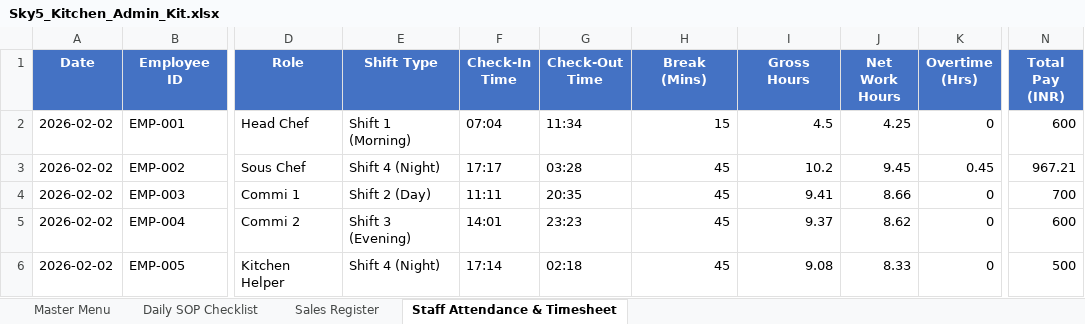
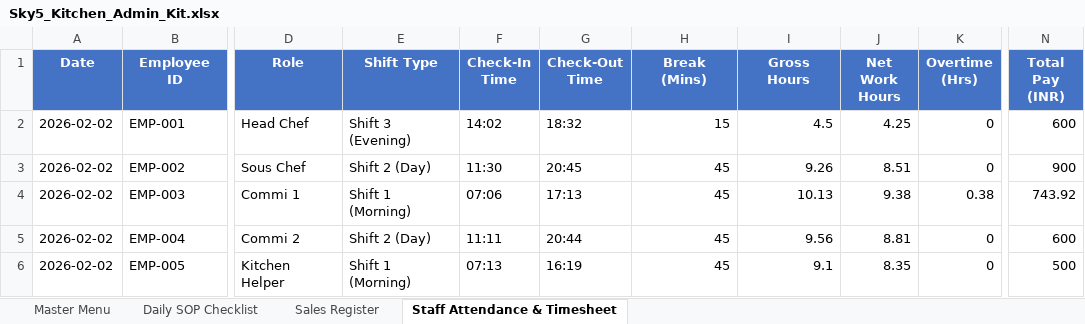
Before and after one commit to barrydeveloperindia-arch/sky_5_kitchen, an Excel workbook: Sky5_Kitchen_Admin_Kit.xlsx, sheet Staff Attendance & Timesheet, drawn as a sheet; only a part is shown, gaps mark what is left out; values as stored, in another font and other column widths than the file's, no borders; the diff covers the shown part only; the diff names each change by its address in the sheet, - before the commit and + after, or states it on an @@ line.

```diff
--- a/Sky5_Kitchen_Admin_Kit.xlsx (sheet Staff Attendance & Timesheet)
+++ b/Sky5_Kitchen_Admin_Kit.xlsx (sheet Staff Attendance & Timesheet)
-E2 (Shift Type): Shift 1 (Morning)
+E2 (Shift Type): Shift 3 (Evening)
-F2 (Check-In Time): 07:04
+F2 (Check-In Time): 14:02
-G2 (Check-Out Time): 11:34
+G2 (Check-Out Time): 18:32
-E3 (Shift Type): Shift 4 (Night)
+E3 (Shift Type): Shift 2 (Day)
-F3 (Check-In Time): 17:17
+F3 (Check-In Time): 11:30
-G3 (Check-Out Time): 03:28
+G3 (Check-Out Time): 20:45
-I3 (Gross Hours): 10.2
+I3 (Gross Hours): 9.26
-J3 (Net Work Hours): 9.45
+J3 (Net Work Hours): 8.51
-K3 (Overtime (Hrs)): 0.45
+K3 (Overtime (Hrs)): 0
-N3 (Total Pay (INR)): 967.21
+N3 (Total Pay (INR)): 900
-E4 (Shift Type): Shift 2 (Day)
+E4 (Shift Type): Shift 1 (Morning)
-F4 (Check-In Time): 11:11
+F4 (Check-In Time): 07:06
-G4 (Check-Out Time): 20:35
+G4 (Check-Out Time): 17:13
-I4 (Gross Hours): 9.41
+I4 (Gross Hours): 10.13
-J4 (Net Work Hours): 8.66
+J4 (Net Work Hours): 9.38
-K4 (Overtime (Hrs)): 0
+K4 (Overtime (Hrs)): 0.38
-N4 (Total Pay (INR)): 700
+N4 (Total Pay (INR)): 743.92
-E5 (Shift Type): Shift 3 (Evening)
+E5 (Shift Type): Shift 2 (Day)
-F5 (Check-In Time): 14:01
+F5 (Check-In Time): 11:11
-G5 (Check-Out Time): 23:23
+G5 (Check-Out Time): 20:44
-I5 (Gross Hours): 9.37
+I5 (Gross Hours): 9.56
-J5 (Net Work Hours): 8.62
+J5 (Net Work Hours): 8.81
-E6 (Shift Type): Shift 4 (Night)
+E6 (Shift Type): Shift 1 (Morning)
-F6 (Check-In Time): 17:14
+F6 (Check-In Time): 07:13
-G6 (Check-Out Time): 02:18
+G6 (Check-Out Time): 16:19
-I6 (Gross Hours): 9.08
+I6 (Gross Hours): 9.1
-J6 (Net Work Hours): 8.33
+J6 (Net Work Hours): 8.35
```
Also changed, not shown: 1 added row, 1 removed row and 420 edited cells elsewhere in this sheet, Sky_5_Kitchen_Combo_Sale_Menu.xlsx, 2 other files.
